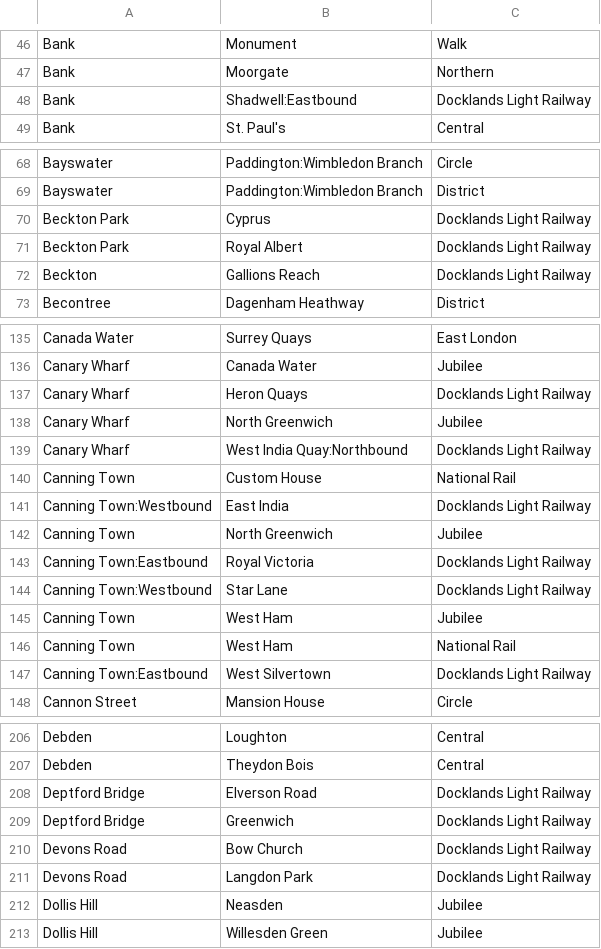
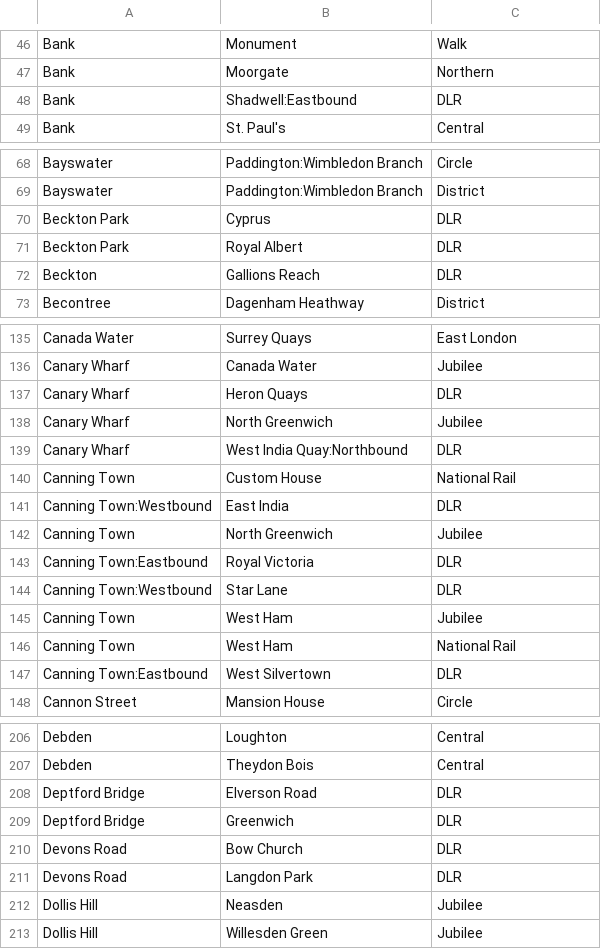
Before and after one commit to qwghlm/WhensMyBus, a CSV file: sourcedata/tube-connections.csv, drawn as a sheet; only a part is shown, gaps mark what is left out; the diff covers the shown part only; the diff names each change by its address in the sheet, - before the commit and + after, or states it on an @@ line.

Commit message:
Use "DLR" not "Docklands Light Railway"

```diff
--- a/sourcedata/tube-connections.csv
+++ b/sourcedata/tube-connections.csv
-C48: Docklands Light Railway
+C48: DLR
-C70:C72: Docklands Light Railway
+C70:C72: DLR
-C137: Docklands Light Railway
+C137: DLR
-C139: Docklands Light Railway
+C139: DLR
-C141: Docklands Light Railway
+C141: DLR
-C143:C144: Docklands Light Railway
+C143:C144: DLR
-C147: Docklands Light Railway
+C147: DLR
-C208:C211: Docklands Light Railway
+C208:C211: DLR
```
Also changed, not shown: 78 edited cells elsewhere in this file.
